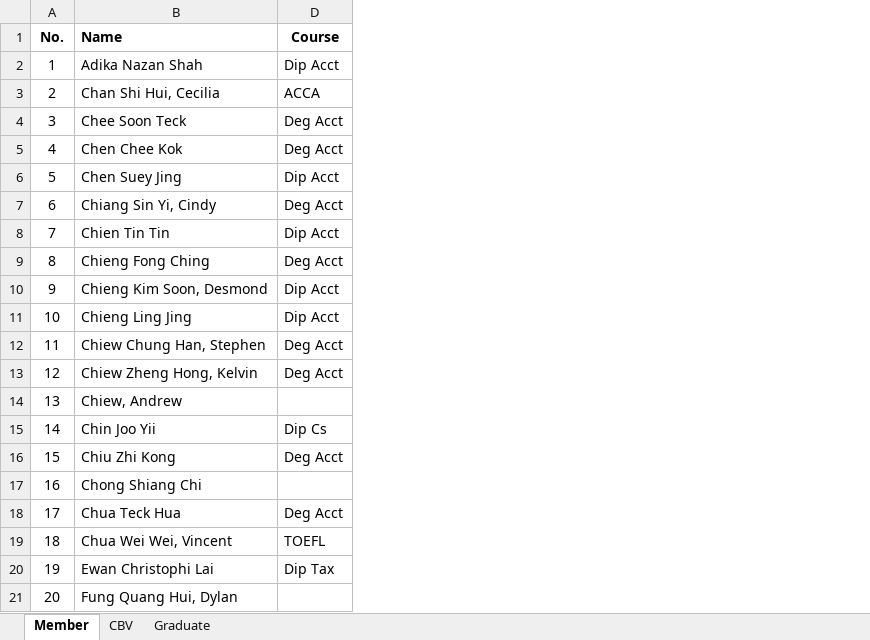
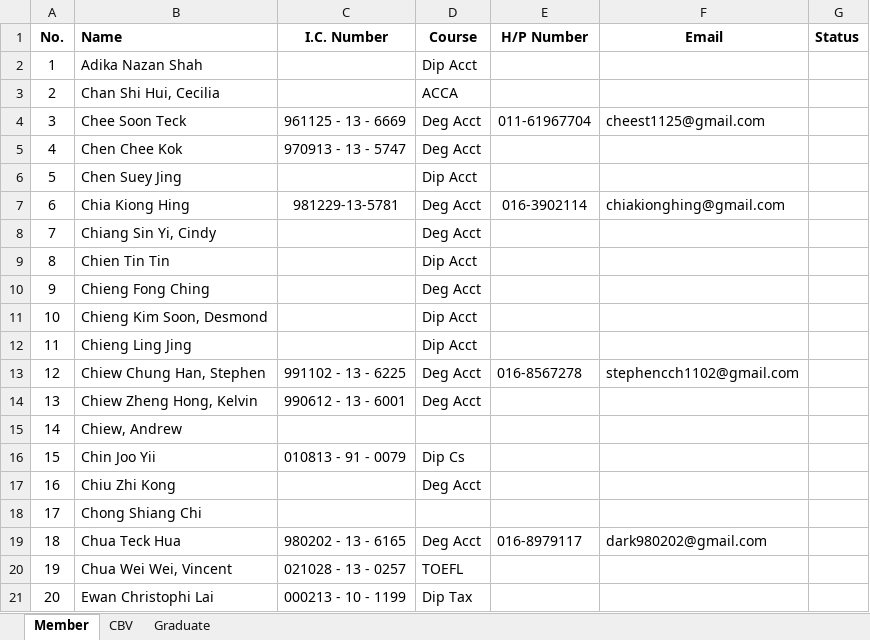
Before and after one commit to ARC20/old2, an Excel workbook: Files/Member List.xlsx, sheet Member, drawn as a sheet; only a part is shown; values as stored, in another font and other column widths than the file's, no borders; table styles not drawn; the diff covers the shown part only; the diff names each change by its address in the sheet, - before the commit and + after, or states it on an @@ line.

Commit message:
Add files via upload

```diff
--- a/Files/Member List.xlsx (sheet Member)
+++ b/Files/Member List.xlsx (sheet Member)
@@ column C (I.C. Number) unhidden, rows 4-21: 961125 - 13 - 6669 | 970913 - 13 - 5747 |  | 981229-13-5781 |  |  |  |  |  | 991102 - 13 - 6225 | 990612 - 13 - 6001 |  | 010813 - 91 - 0079 |  |  | 980202 - 13 - 6165 | 021028 - 13 - 0257 | 000213 - 10 - 1199 @@
@@ column E (H/P Number) unhidden, rows 4-19: 011-61967704 |  |  | 016-3902114 |  |  |  |  |  | 016-8567278 |  |  |  |  |  | 016-8979117 @@
@@ column F (Email) unhidden, rows 4-19: cheest1125@gmail.com |  |  | chiakionghing@gmail.com |  |  |  |  |  | stephencch1102@gmail.com |  |  |  |  |  | dark980202@gmail.com @@
@@ column G (Status) unhidden, empty @@
-B7 (Name): Chiang Sin Yi, Cindy
+B7 (Name): Chia Kiong Hing
-B8 (Name): Chien Tin Tin
+B8 (Name): Chiang Sin Yi, Cindy
-D8 (Course): Dip Acct
+D8 (Course): Deg Acct
-B9 (Name): Chieng Fong Ching
+B9 (Name): Chien Tin Tin
-D9 (Course): Deg Acct
+D9 (Course): Dip Acct
-B10 (Name): Chieng Kim Soon, Desmond
+B10 (Name): Chieng Fong Ching
-D10 (Course): Dip Acct
+D10 (Course): Deg Acct
-B11 (Name): Chieng Ling Jing
+B11 (Name): Chieng Kim Soon, Desmond
-B12 (Name): Chiew Chung Han, Stephen
+B12 (Name): Chieng Ling Jing
-D12 (Course): Deg Acct
+D12 (Course): Dip Acct
-B13 (Name): Chiew Zheng Hong, Kelvin
+B13 (Name): Chiew Chung Han, Stephen
-B14 (Name): Chiew, Andrew
+B14 (Name): Chiew Zheng Hong, Kelvin
-D14 (Course): (empty)
+D14 (Course): Deg Acct
-B15 (Name): Chin Joo Yii
+B15 (Name): Chiew, Andrew
-D15 (Course): Dip Cs
+D15 (Course): (empty)
-B16 (Name): Chiu Zhi Kong
+B16 (Name): Chin Joo Yii
-D16 (Course): Deg Acct
+D16 (Course): Dip Cs
-B17 (Name): Chong Shiang Chi
+B17 (Name): Chiu Zhi Kong
-D17 (Course): (empty)
+D17 (Course): Deg Acct
-B18 (Name): Chua Teck Hua
+B18 (Name): Chong Shiang Chi
-D18 (Course): Deg Acct
+D18 (Course): (empty)
-B19 (Name): Chua Wei Wei, Vincent
+B19 (Name): Chua Teck Hua
-D19 (Course): TOEFL
+D19 (Course): Deg Acct
-B20 (Name): Ewan Christophi Lai
+B20 (Name): Chua Wei Wei, Vincent
-D20 (Course): Dip Tax
+D20 (Course): TOEFL
-B21 (Name): Fung Quang Hui, Dylan
+B21 (Name): Ewan Christophi Lai
-D21 (Course): (empty)
+D21 (Course): Dip Tax
```
Also changed, not shown: 257 edited cells elsewhere in this sheet.
